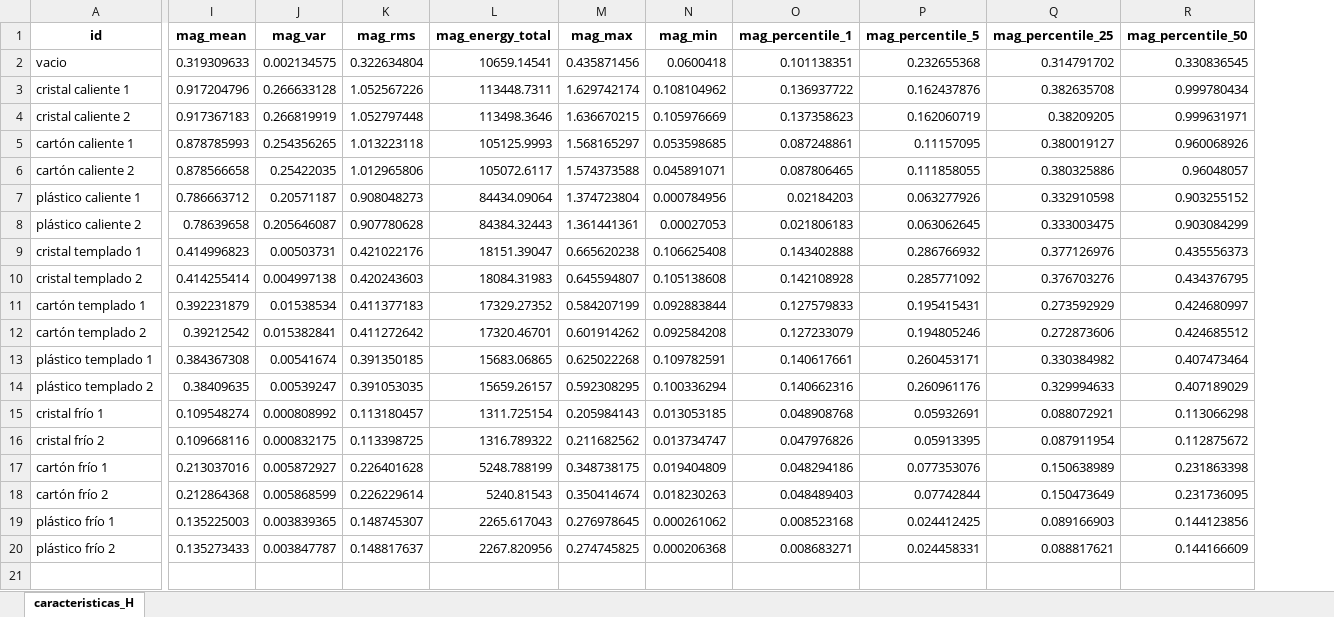
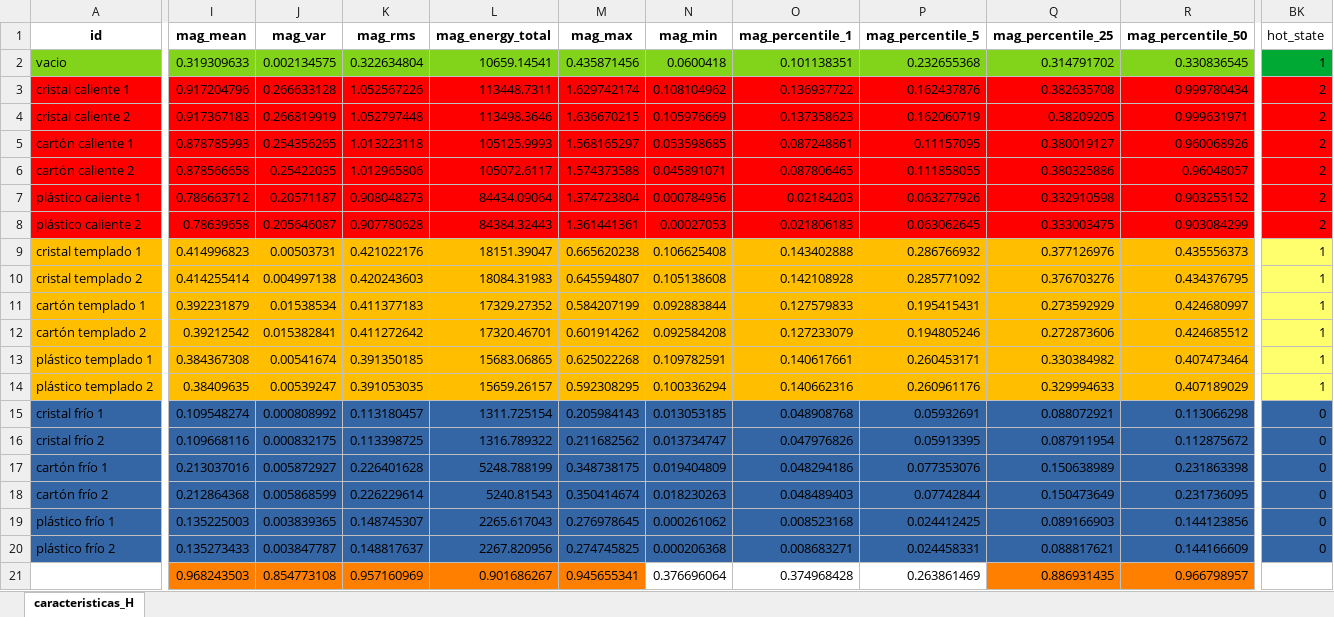
Before and after one commit to Proyecto-Commov/Codigo-ISAC, an Excel workbook: Hugo/excel/pearson.xlsx, sheet caracteristicas_H, drawn as a sheet; only a part is shown, gaps mark what is left out; values as stored, in another font and other column widths than the file's, no borders; rows hold the shown columns only; the diff covers the shown part only; the diff names each change by its address in the sheet, - before the commit and + after, or states it on an @@ line.

```diff
--- a/Hugo/excel/pearson.xlsx (sheet caracteristicas_H)
+++ b/Hugo/excel/pearson.xlsx (sheet caracteristicas_H)
+column BK (hot_state), rows 2-20: 1 | 2 | 2 | 2 | 2 | 2 | 2 | 1 | 1 | 1 | 1 | 1 | 1 | 0 | 0 | 0 | 0 | 0 | 0
-A2:R2 fill: none
+A2:R2 fill: #81D41A
-A3:R8 fill: none
+A3:R8 fill: #FF0000
-A9:R14 fill: none
+A9:R14 fill: #FFBF00
-A15:R20 fill: none
+A15:R20 fill: #3465A4
+row 21:  | 0.968243503 | 0.854773108 | 0.957160969 | 0.901686267 | 0.945655341 | 0.376696064 | 0.374968428 | 0.263861469 | 0.886931435 | 0.966798957
```
Also changed, not shown: cell formats elsewhere in this sheet, 18 other files.
